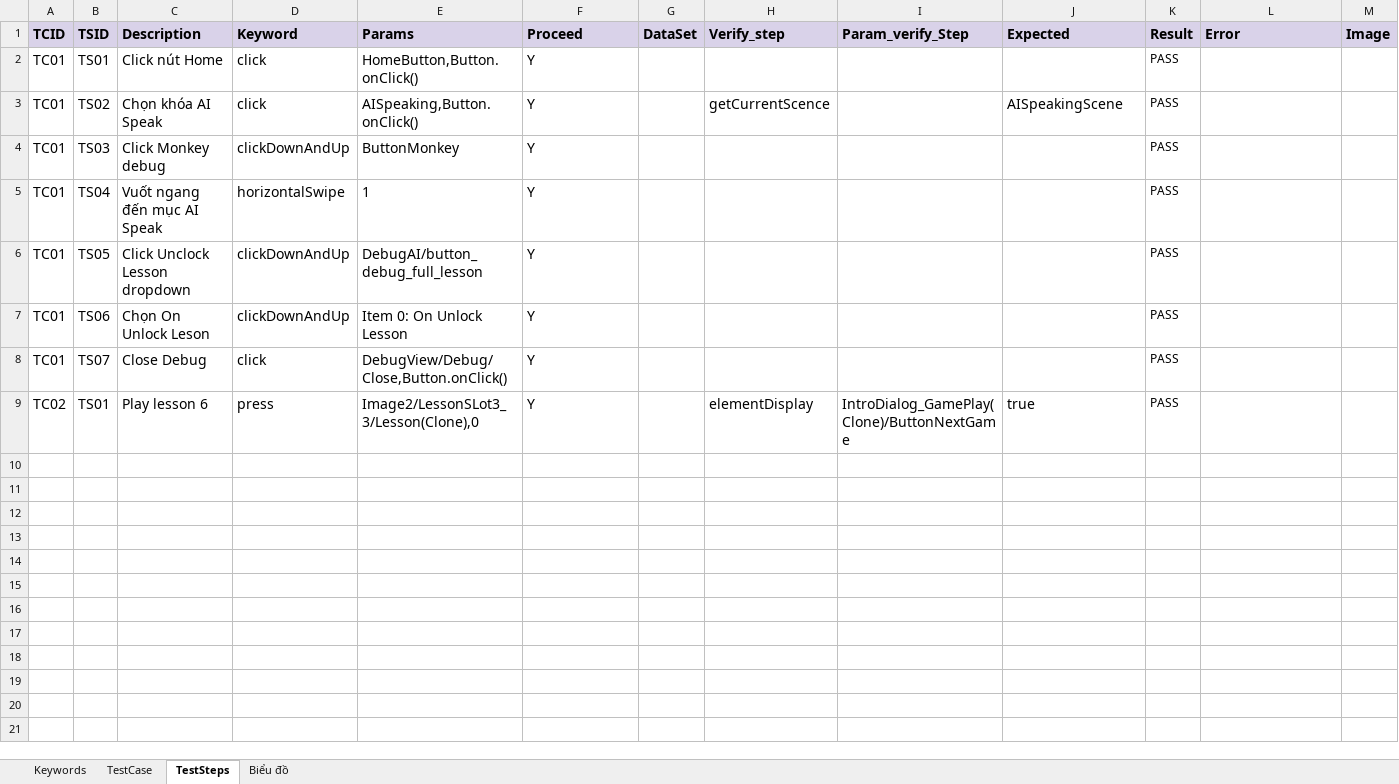
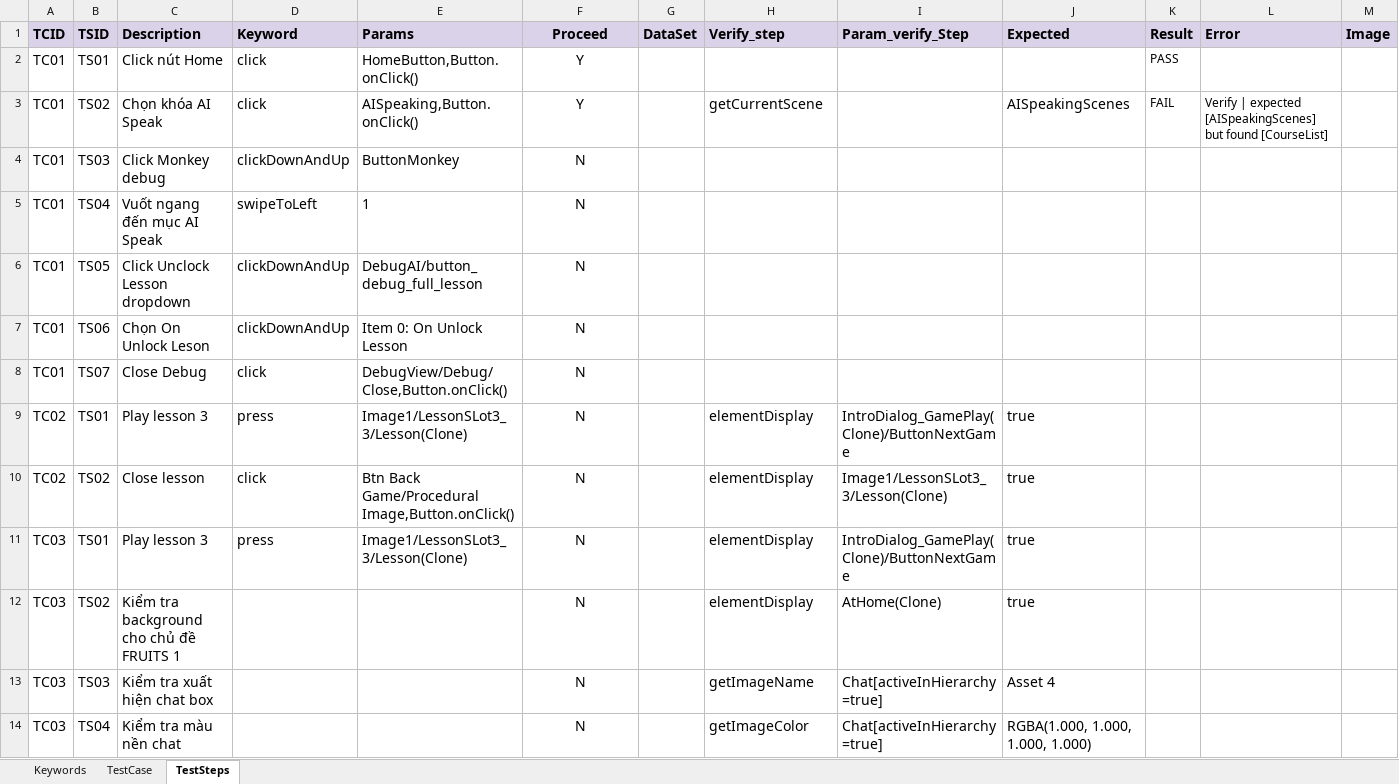
Before and after one commit to lenga44/keyworddriven.monkey.game, an Excel workbook: src/main/java/testcases/Report_IntroDialog.BE.ID01(Clone).xlsx, sheet TestSteps, drawn as a sheet; only a part is shown; values as stored, in another font and other column widths than the file's, no borders; charts and pictures and conditional formats not drawn; the diff covers the shown part only; the diff names each change by its address in the sheet, - before the commit and + after, or states it on an @@ line.

```diff
--- a/src/main/java/testcases/Report_IntroDialog.BE.ID01(Clone).xlsx (sheet TestSteps)
+++ b/src/main/java/testcases/Report_IntroDialog.BE.ID01(Clone).xlsx (sheet TestSteps)
-sheet tab: Biểu đồ
-F1:F9 alignment: left
+F1:F9 alignment: center
-H3 (Verify_step): getCurrentScence
+H3 (Verify_step): getCurrentScene
-J3 (Expected): AISpeakingScene
+J3 (Expected): AISpeakingScenes
-K3 (Result): PASS
+K3 (Result): FAIL
-L3 (Error): (empty)
+L3 (Error): Verify | expected [AISpeakingScenes] but found [CourseList]
-F4:F9 (Proceed): Y
+F4:F9 (Proceed): N
-K4:K9 (Result): PASS
+K4:K9 (Result): (empty)
-D5 (Keyword): horizontalSwipe
+D5 (Keyword): swipeToLeft
-C9 (Description): Play lesson 6
+C9 (Description): Play lesson 3
-E9 (Params): Image2/LessonSLot3_3/Lesson(Clone),0
+E9 (Params): Image1/LessonSLot3_3/Lesson(Clone)
+row 10: TC02 | TS02 | Close lesson | click | Btn Back Game/Procedural Image,Button.onClick() | N |  | elementDisplay | Image1/LessonSLot3_3/Lesson(Clone) | true
+row 11: TC03 | TS01 | Play lesson 3 | press | Image1/LessonSLot3_3/Lesson(Clone) | N |  | elementDisplay | IntroDialog_GamePlay(Clone)/ButtonNextGame | true
+row 12: TC03 | TS02 | Kiểm tra background cho chủ đề FRUITS 1 |  |  | N |  | elementDisplay | AtHome(Clone) | true
+row 13: TC03 | TS03 | Kiểm tra xuất hiện chat box |  |  | N |  | getImageName | Chat[activeInHierarchy=true] | Asset 4
+row 14: TC03 | TS04 | Kiểm tra màu nền chat |  |  | N |  | getImageColor | Chat[activeInHierarchy=true] | RGBA(1.000, 1.000, 1.000, 1.000)
```
Also changed, not shown: 21 added rows elsewhere in this sheet, sheet TestCase, sheet Keywords, charts or pictures, src/main/java/testcases/Scope.xlsx, 3 other files.
